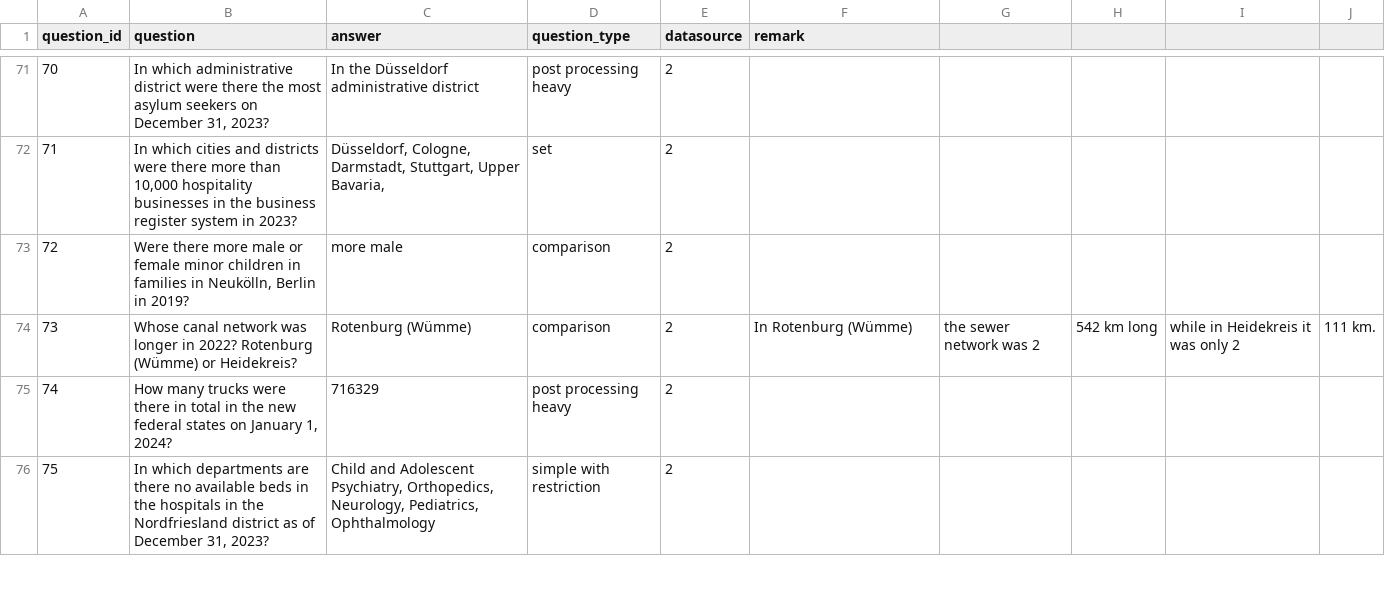
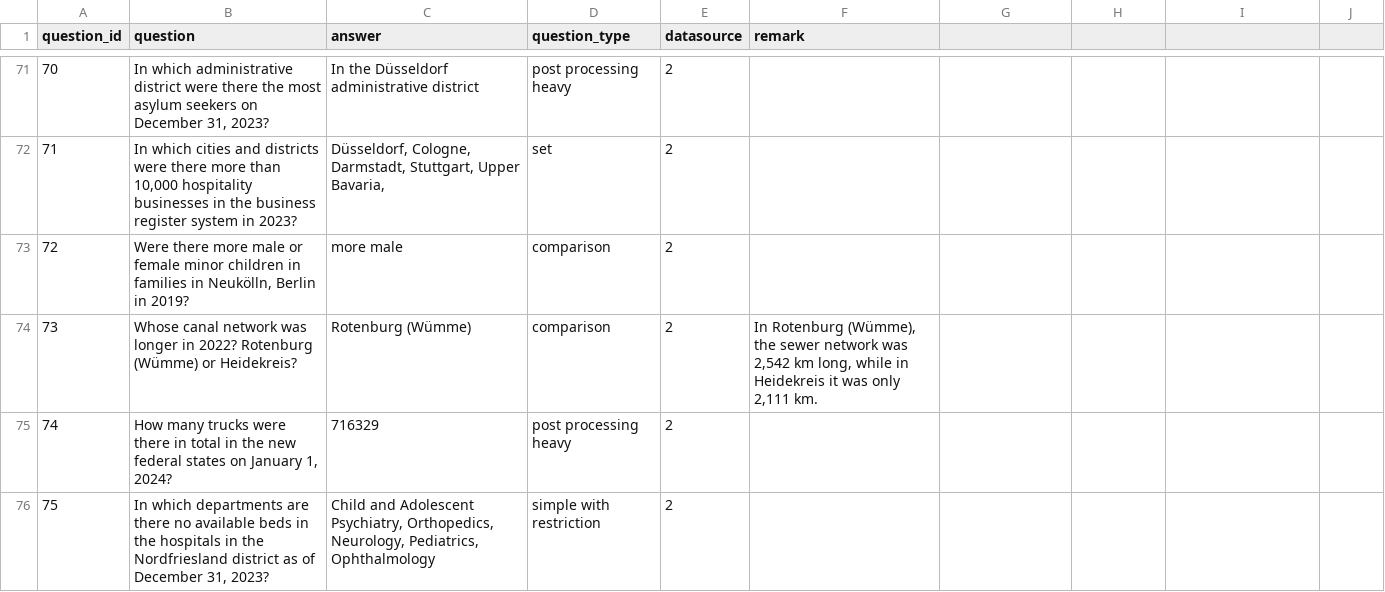
Before and after one commit to OpenData-IQ/ODQA, a CSV file: open-data-benchmark/en-questions.csv, drawn as a sheet; only a part is shown, gaps mark what is left out.

Commit message:
en-questions.csv

```diff
--- a/open-data-benchmark/en-questions.csv
+++ b/open-data-benchmark/en-questions.csv
@@ -73,3 +73,3 @@ question_id,question,answer,question_type,datasource,remark
 72,"Were there more male or female minor children in families in Neukölln, Berlin in 2019?",more male,comparison,2,
-73,Whose canal network was longer in 2022? Rotenburg (Wümme) or Heidekreis?,Rotenburg (Wümme),comparison,2,In Rotenburg (Wümme), the sewer network was 2,542 km long, while in Heidekreis it was only 2,111 km.
+73,Whose canal network was longer in 2022? Rotenburg (Wümme) or Heidekreis?,Rotenburg (Wümme),comparison,2,"In Rotenburg (Wümme), the sewer network was 2,542 km long, while in Heidekreis it was only 2,111 km."
 74,"How many trucks were there in total in the new federal states on January 1, 2024?",716329,post processing heavy,2,
```
